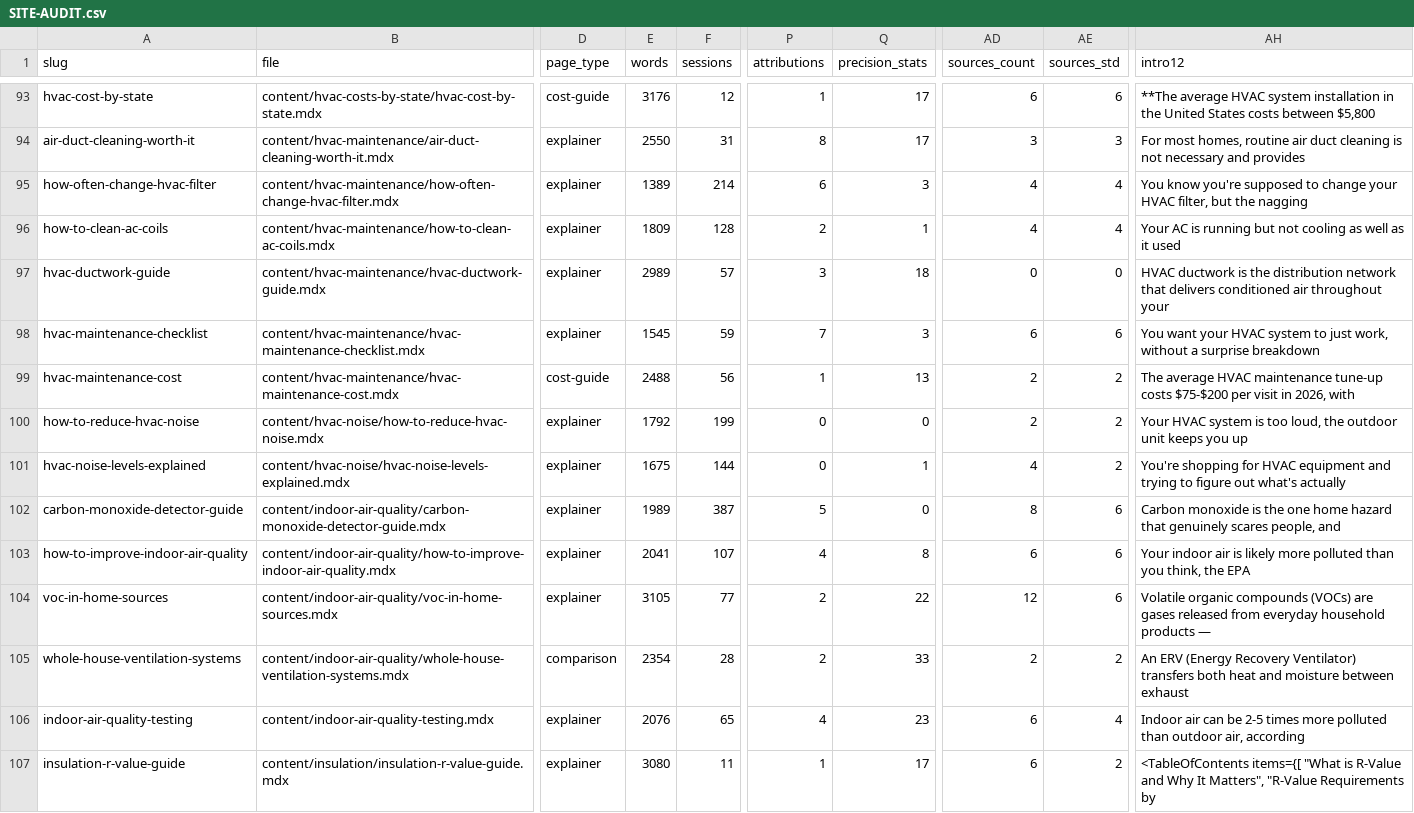
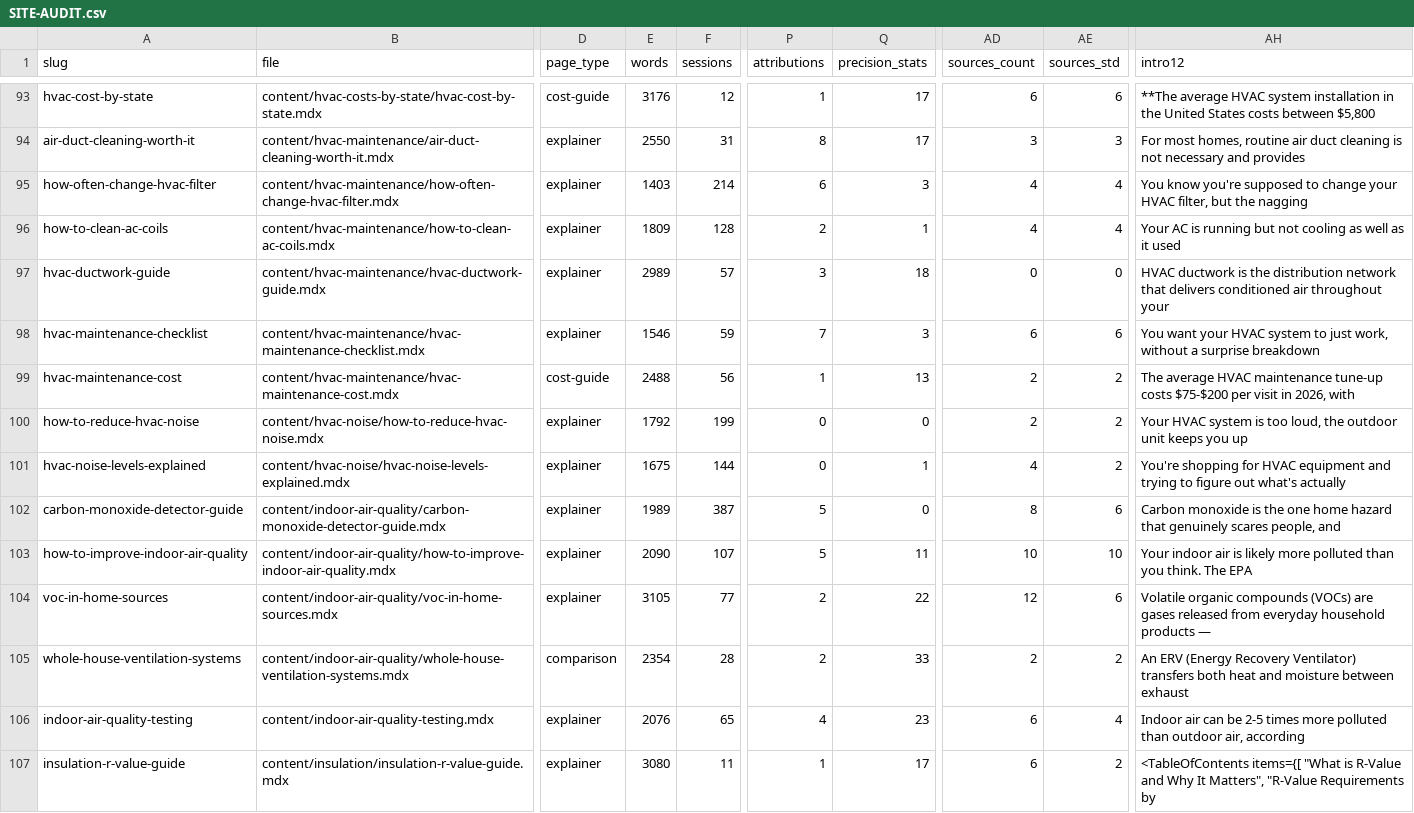
Before and after one commit to Mapstor/hvacbase-org, a CSV file: audit/SITE-AUDIT.csv, drawn as a sheet; only a part is shown, gaps mark what is left out; the diff covers the shown part only; the diff names each change by its address in the sheet, - before the commit and + after, or states it on an @@ line.

```diff
--- a/audit/SITE-AUDIT.csv
+++ b/audit/SITE-AUDIT.csv
-E95 (words): 1389
+E95 (words): 1403
-E98 (words): 1545
+E98 (words): 1546
-E103 (words): 2041
+E103 (words): 2090
-P103 (attributions): 4
+P103 (attributions): 5
-Q103 (precision_stats): 8
+Q103 (precision_stats): 11
-AD103 (sources_count): 6
+AD103 (sources_count): 10
-AE103 (sources_std): 6
+AE103 (sources_std): 10
-AH103 (intro12): …than you think, the EPA
+AH103 (intro12): …than you think. The EPA
```
Also changed, not shown: 33 edited cells elsewhere in this file, audit/attribution-check.csv, audit/claims-to-verify.csv, 14 other files.
